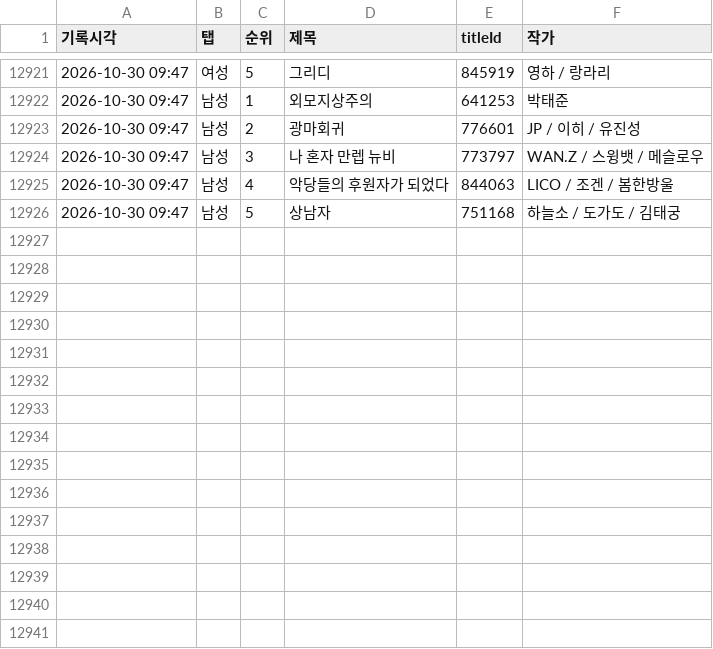
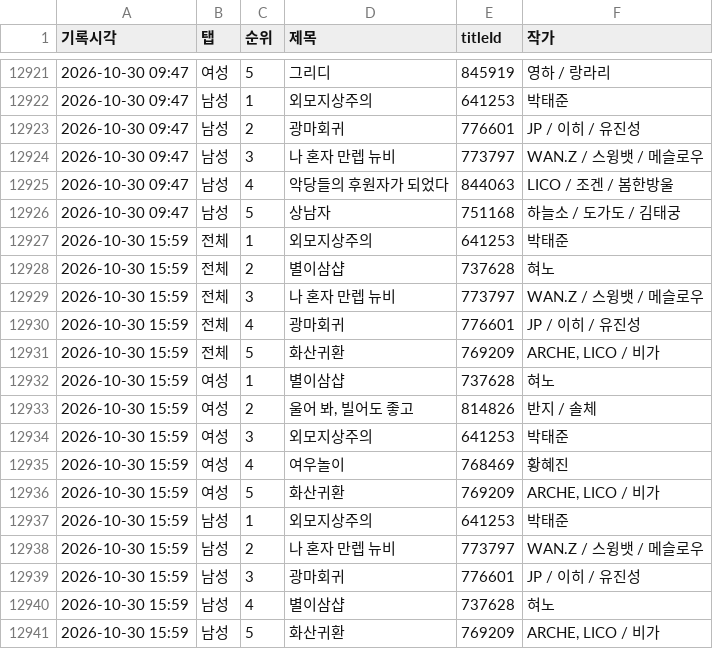
Before and after one commit to friedrr/webtoon-tracker, a CSV file: data/ranking_log.csv, drawn as a sheet; only a part is shown, gaps mark what is left out; the diff names each change by its address in the sheet, - before the commit and + after, or states it on an @@ line.

```diff
--- a/data/ranking_log.csv
+++ b/data/ranking_log.csv
+row 12927: 2026-10-30 15:59 | 전체 | 1 | 외모지상주의 | 641253 | 박태준
+row 12928: 2026-10-30 15:59 | 전체 | 2 | 별이삼샵 | 737628 | 혀노
+row 12929: 2026-10-30 15:59 | 전체 | 3 | 나 혼자 만렙 뉴비 | 773797 | WAN.Z / 스윙뱃 / 메슬로우
+row 12930: 2026-10-30 15:59 | 전체 | 4 | 광마회귀 | 776601 | JP / 이히 / 유진성
+row 12931: 2026-10-30 15:59 | 전체 | 5 | 화산귀환 | 769209 | ARCHE, LICO / 비가
+row 12932: 2026-10-30 15:59 | 여성 | 1 | 별이삼샵 | 737628 | 혀노
+row 12933: 2026-10-30 15:59 | 여성 | 2 | 울어 봐, 빌어도 좋고 | 814826 | 반지 / 솔체
+row 12934: 2026-10-30 15:59 | 여성 | 3 | 외모지상주의 | 641253 | 박태준
+row 12935: 2026-10-30 15:59 | 여성 | 4 | 여우놀이 | 768469 | 황혜진
+row 12936: 2026-10-30 15:59 | 여성 | 5 | 화산귀환 | 769209 | ARCHE, LICO / 비가
+row 12937: 2026-10-30 15:59 | 남성 | 1 | 외모지상주의 | 641253 | 박태준
+row 12938: 2026-10-30 15:59 | 남성 | 2 | 나 혼자 만렙 뉴비 | 773797 | WAN.Z / 스윙뱃 / 메슬로우
+row 12939: 2026-10-30 15:59 | 남성 | 3 | 광마회귀 | 776601 | JP / 이히 / 유진성
+row 12940: 2026-10-30 15:59 | 남성 | 4 | 별이삼샵 | 737628 | 혀노
+row 12941: 2026-10-30 15:59 | 남성 | 5 | 화산귀환 | 769209 | ARCHE, LICO / 비가
```
